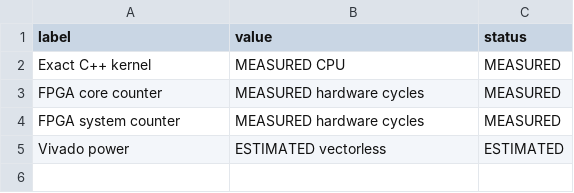
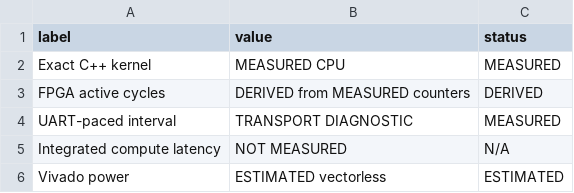
Before and after one commit to Sheep-gun/ECG-SoC-Integrated, a CSV file: benchmarks/accelerator_benefit/figures/06_benchmark_scope_diagram_source.csv, drawn as a sheet.

```diff
--- a/benchmarks/accelerator_benefit/figures/06_benchmark_scope_diagram_source.csv
+++ b/benchmarks/accelerator_benefit/figures/06_benchmark_scope_diagram_source.csv
@@ -2,4 +2,5 @@ label,value,status
 Exact C++ kernel,MEASURED CPU,MEASURED
-FPGA core counter,MEASURED hardware cycles,MEASURED
-FPGA system counter,MEASURED hardware cycles,MEASURED
+FPGA active cycles,DERIVED from MEASURED counters,DERIVED
+UART-paced interval,TRANSPORT DIAGNOSTIC,MEASURED
+Integrated compute latency,NOT MEASURED,N/A
 Vivado power,ESTIMATED vectorless,ESTIMATED
```
Also changed, not shown: benchmarks/accelerator_benefit/board/board_timing_results.csv, benchmarks/accelerator_benefit/board/result_schema.csv, 35 other files.
